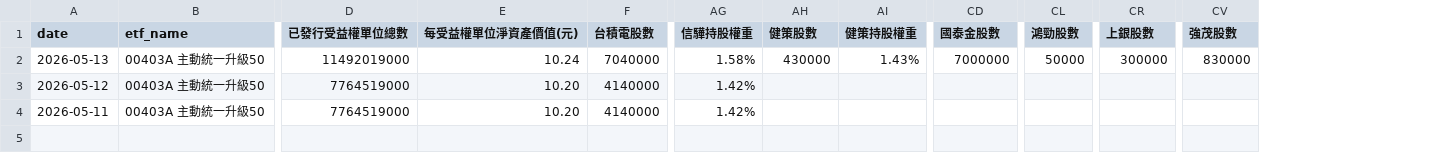
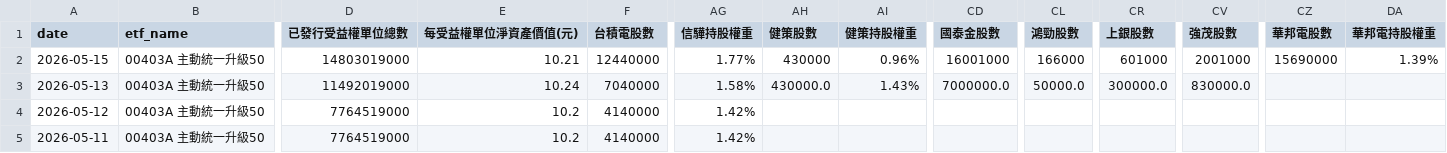
Before and after one commit to charle0111/My-Web, a CSV file: ETF_00403A 持股分析.csv, drawn as a sheet; only a part is shown, gaps mark what is left out; addresses are those after the commit; rows hold the shown columns only; the diff names each change by its address in the sheet, - before the commit and + after, or states it on an @@ line.

```diff
--- a/ETF_00403A 持股分析.csv
+++ b/ETF_00403A 持股分析.csv
+column CZ (華邦電股數), empty
+column DA (華邦電持股權重), empty
+row 2: 2026-05-15 | 00403A 主動統一升級50 | 14803019000 | 10.21 | 12440000 | 1.77% | 430000 | 0.96% | 16001000 | 166000 | 601000 | 2001000 | 15690000 | 1.39%
-AH3 (健策股數): 430000
+AH3 (健策股數): 430000.0
-CD3 (國泰金股數): 7000000
+CD3 (國泰金股數): 7000000.0
-CL3 (鴻勁股數): 50000
+CL3 (鴻勁股數): 50000.0
-CR3 (上銀股數): 300000
+CR3 (上銀股數): 300000.0
-CV3 (強茂股數): 830000
+CV3 (強茂股數): 830000.0
-E4:E5 (每受益權單位淨資產價值(元)): 10.20
+E4:E5 (每受益權單位淨資產價值(元)): 10.2
```
Also changed, not shown: ETF_00403A 持股分析變化.csv.
